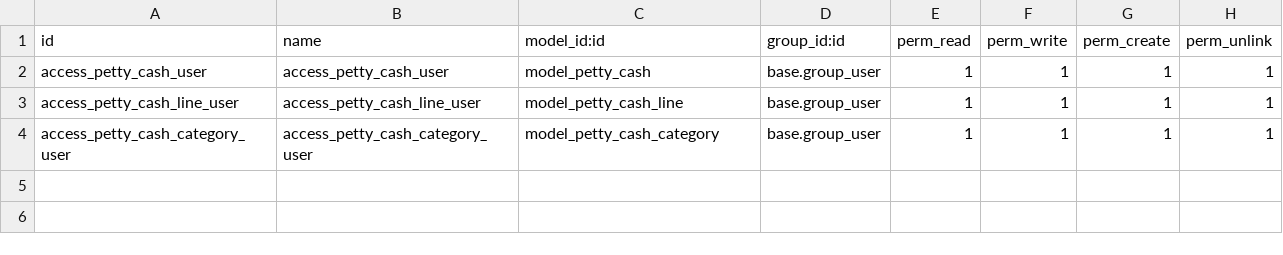
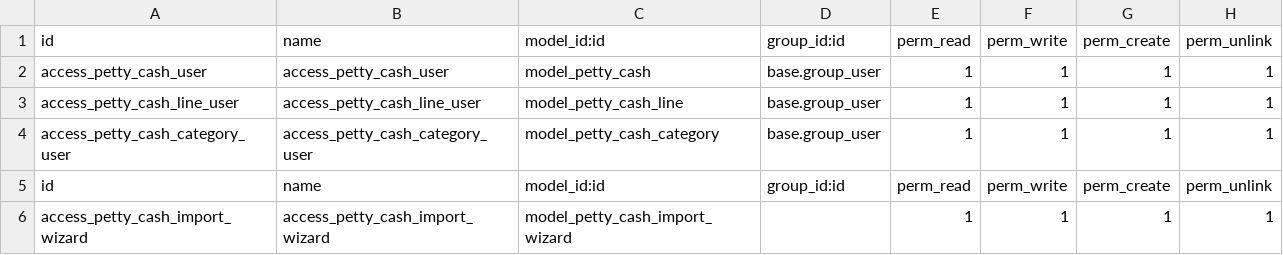
Before and after one commit to Kinan-absar/odoo_custom_modules, a CSV file: petty_cash_management/security/ir.model.access.csv, drawn as a sheet; the diff names each change by its address in the sheet, - before the commit and + after, or states it on an @@ line.

Commit message:
wizard access

```diff
--- a/petty_cash_management/security/ir.model.access.csv
+++ b/petty_cash_management/security/ir.model.access.csv
+row 5: id | name | model_id:id | group_id:id | perm_read | perm_write | perm_create | perm_unlink
+row 6: access_petty_cash_import_wizard | access_petty_cash_import_wizard | model_petty_cash_import_wizard |  | 1 | 1 | 1 | 1
```
Also changed, not shown: 1 other file.
